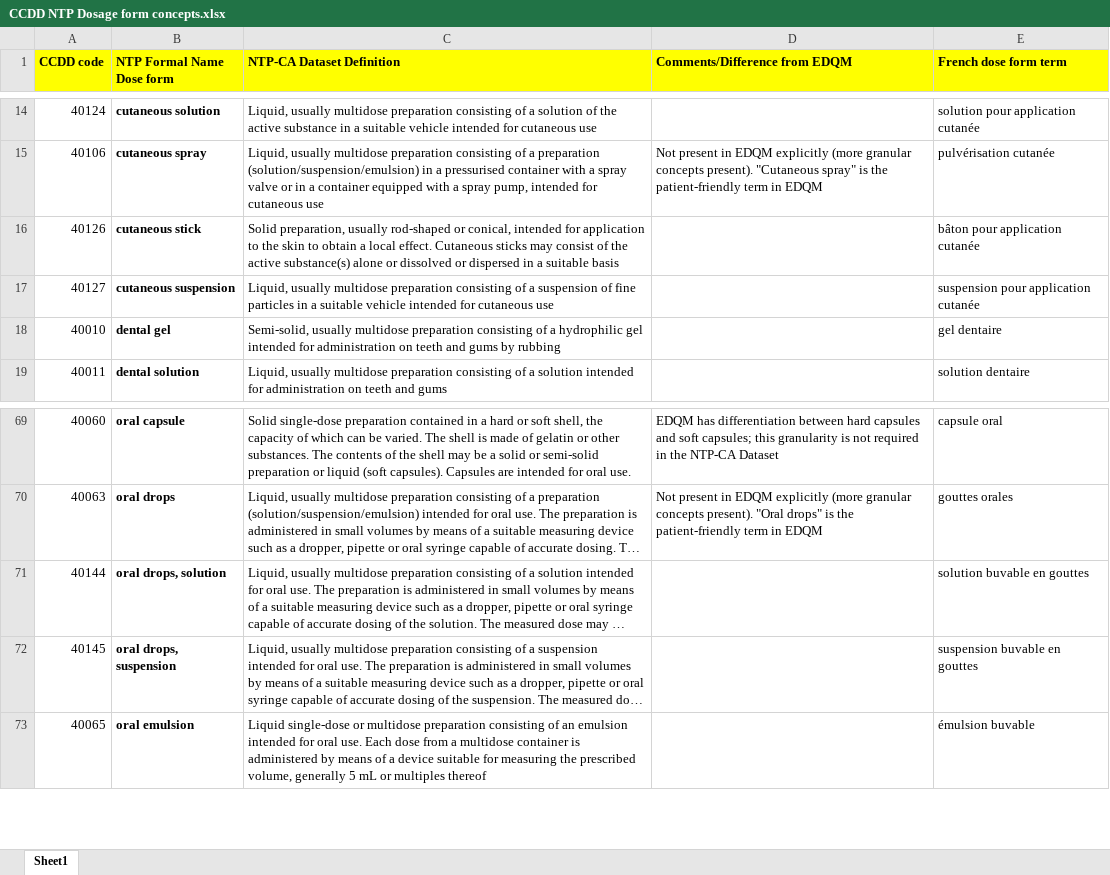
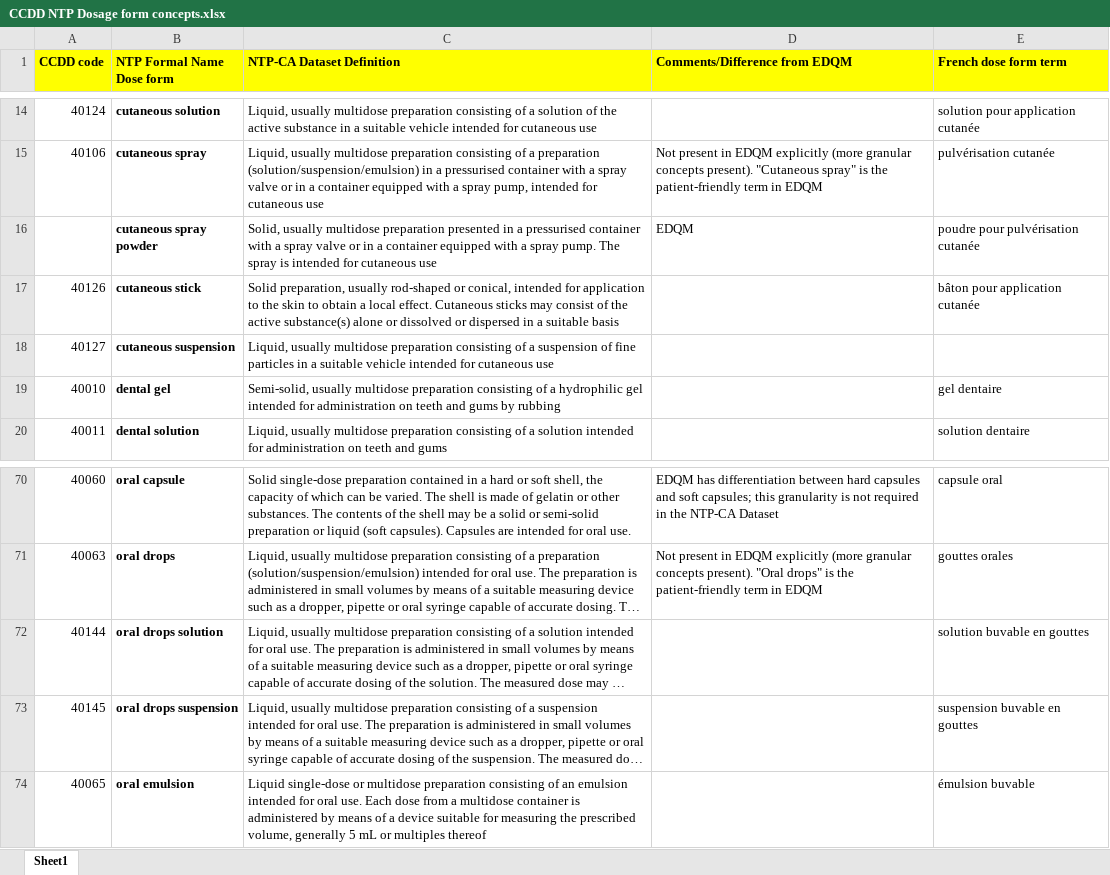
Before and after one commit to hres/formulary, an Excel workbook: Working QA Team Folders/Guidance documents/CCDD NTP Dosage form concepts.xlsx, sheet Sheet1, drawn as a sheet; only a part is shown, gaps mark what is left out; long unchanged cells end in …; values as stored, in another font and other column widths than the file's, no borders; addresses are those after the commit; the diff names each change by its address in the sheet, - before the commit and + after, or states it on an @@ line.

Commit message:
CCDD Dosage form concepts - new version uploaded

```diff
--- a/Working QA Team Folders/Guidance documents/CCDD NTP Dosage form concepts.xlsx (sheet Sheet1)
+++ b/Working QA Team Folders/Guidance documents/CCDD NTP Dosage form concepts.xlsx (sheet Sheet1)
+row 16:  | cutaneous spray powder | Solid, usually multidose preparation presented in a pressurised container with a spray valve or in a container equipped with a spray pump. The spray is intended for cutaneous use | EDQM | poudre pour pulvérisation cutanée
-E18 (French dose form term): suspension pour application cutanée
+E18 (French dose form term): (empty)
-B72 (NTP Formal Name Dose form): oral drops, solution
+B72 (NTP Formal Name Dose form): oral drops solution
-B73 (NTP Formal Name Dose form): oral drops, suspension
+B73 (NTP Formal Name Dose form): oral drops suspension
```
